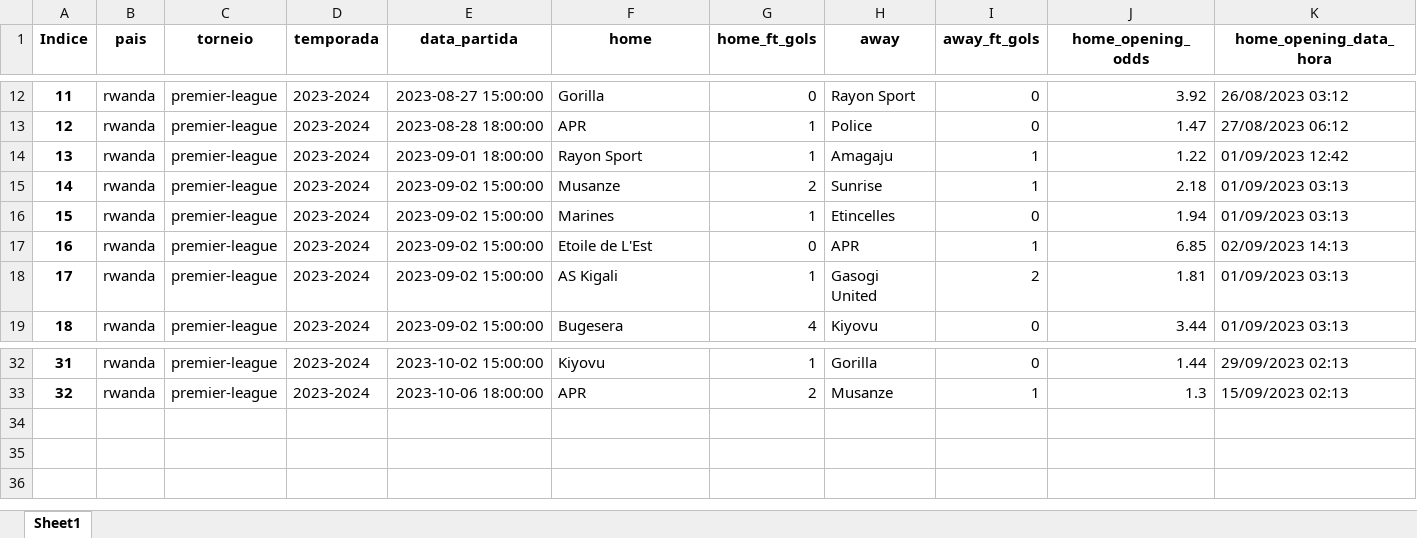
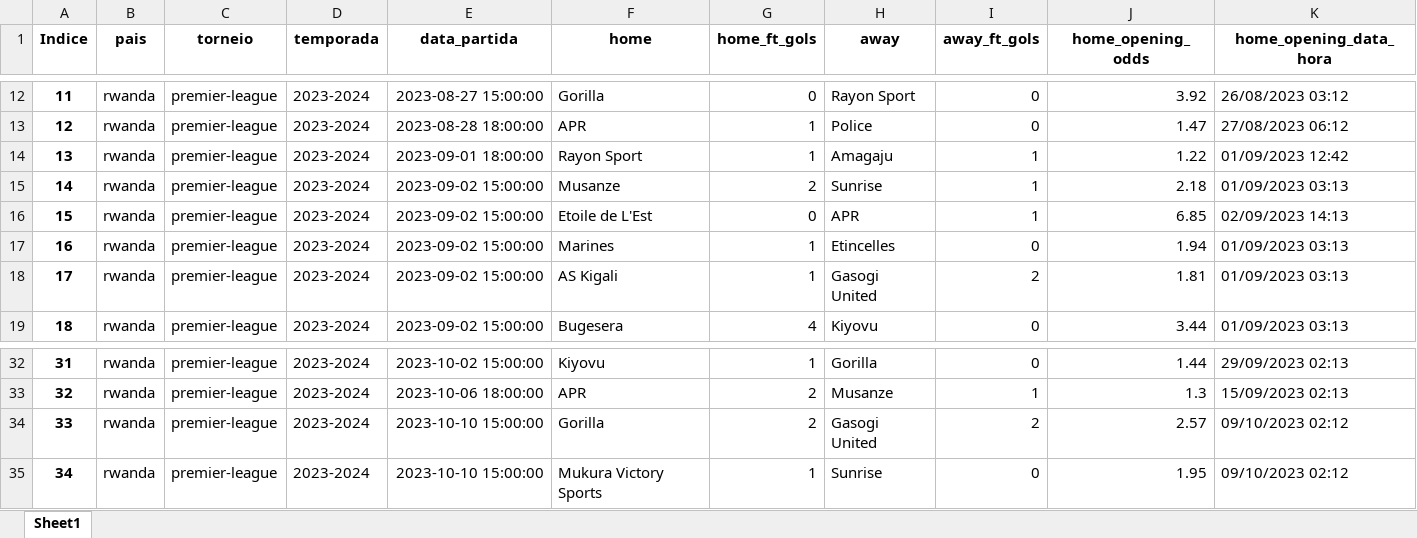
Before and after one commit to tarciziojrdf/poco, an Excel workbook: 2023/rwanda_premier-league_2023-2024.xlsx, sheet Sheet1, drawn as a sheet; only a part is shown, gaps mark what is left out; values as stored, in another font and other column widths than the file's, no borders; addresses are those after the commit; rows hold the shown columns only; the diff names each change by its address in the sheet, - before the commit and + after, or states it on an @@ line.

```diff
--- a/2023/rwanda_premier-league_2023-2024.xlsx (sheet Sheet1)
+++ b/2023/rwanda_premier-league_2023-2024.xlsx (sheet Sheet1)
@@ row 17 moved to row 16: 15 @@
@@ column A (Indice) renumbered in row 17 @@
+row 34: 33 | rwanda | premier-league | 2023-2024 | 2023-10-10 15:00:00 | Gorilla | 2 | Gasogi United | 2 | 2.57 | 09/10/2023 02:12
+row 35: 34 | rwanda | premier-league | 2023-2024 | 2023-10-10 15:00:00 | Mukura Victory Sports | 1 | Sunrise | 0 | 1.95 | 09/10/2023 02:12
```
Also changed, not shown: 2023/china_jia-league_2023.xlsx, 2023/poland_iii-liga-group-iv_2023-2024.xlsx.
